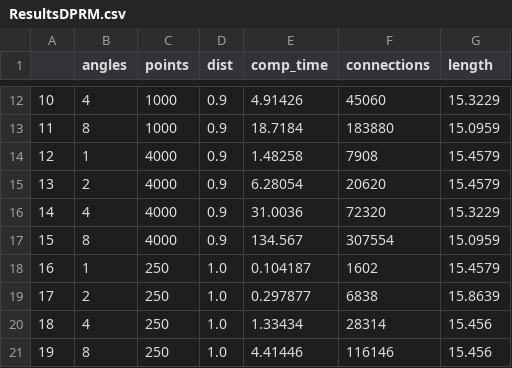
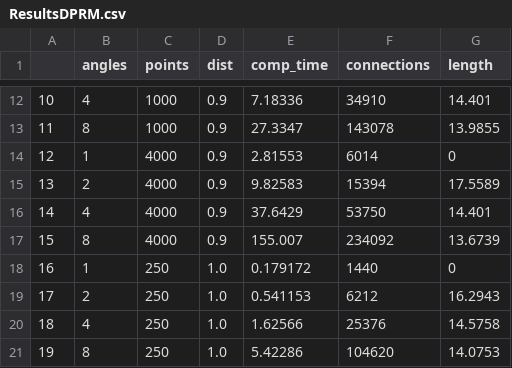
Before and after one commit to markomiz/planner-lab, a CSV file: ResultsDPRM.csv, drawn as a sheet; only a part is shown, gaps mark what is left out; the diff covers the shown part only.

```diff
--- a/ResultsDPRM.csv
+++ b/ResultsDPRM.csv
@@ -12,10 +12,10 @@
-10,4,1000,0.9,4.91426,45060,15.3229
-11,8,1000,0.9,18.7184,183880,15.0959
-12,1,4000,0.9,1.48258,7908,15.4579
-13,2,4000,0.9,6.28054,20620,15.4579
-14,4,4000,0.9,31.0036,72320,15.3229
-15,8,4000,0.9,134.567,307554,15.0959
-16,1,250,1.0,0.104187,1602,15.4579
-17,2,250,1.0,0.297877,6838,15.8639
-18,4,250,1.0,1.33434,28314,15.456
-19,8,250,1.0,4.41446,116146,15.456
+10,4,1000,0.9,7.18336,34910,14.401
+11,8,1000,0.9,27.3347,143078,13.9855
+12,1,4000,0.9,2.81553,6014,0
+13,2,4000,0.9,9.82583,15394,17.5589
+14,4,4000,0.9,37.6429,53750,14.401
+15,8,4000,0.9,155.007,234092,13.6739
+16,1,250,1.0,0.179172,1440,0
+17,2,250,1.0,0.541153,6212,16.2943
+18,4,250,1.0,1.62566,25376,14.5758
+19,8,250,1.0,5.42286,104620,14.0753
```
Also changed, not shown: 114 edited cells elsewhere in this file, ResultsGeoPRM.csv, 17 other files.
